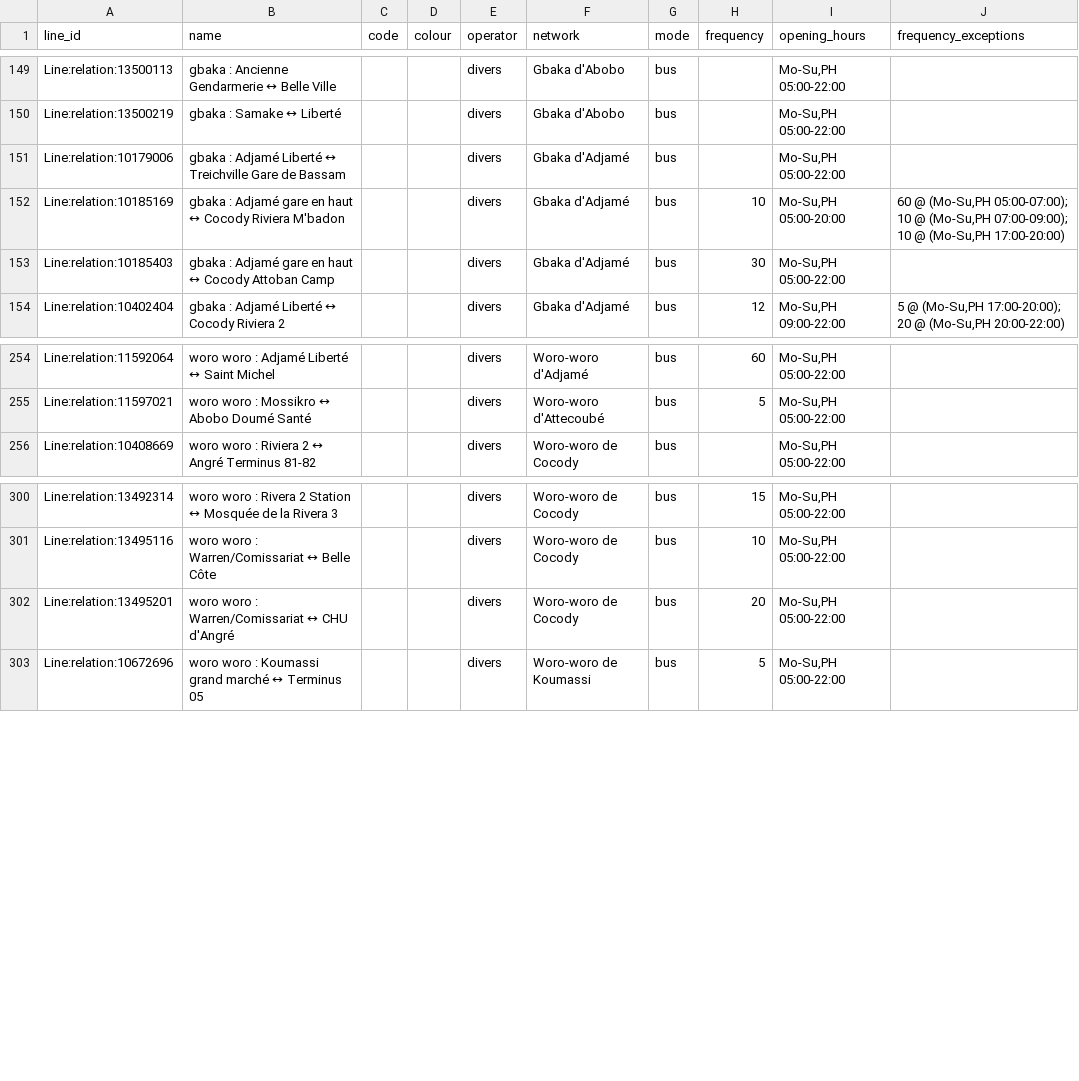
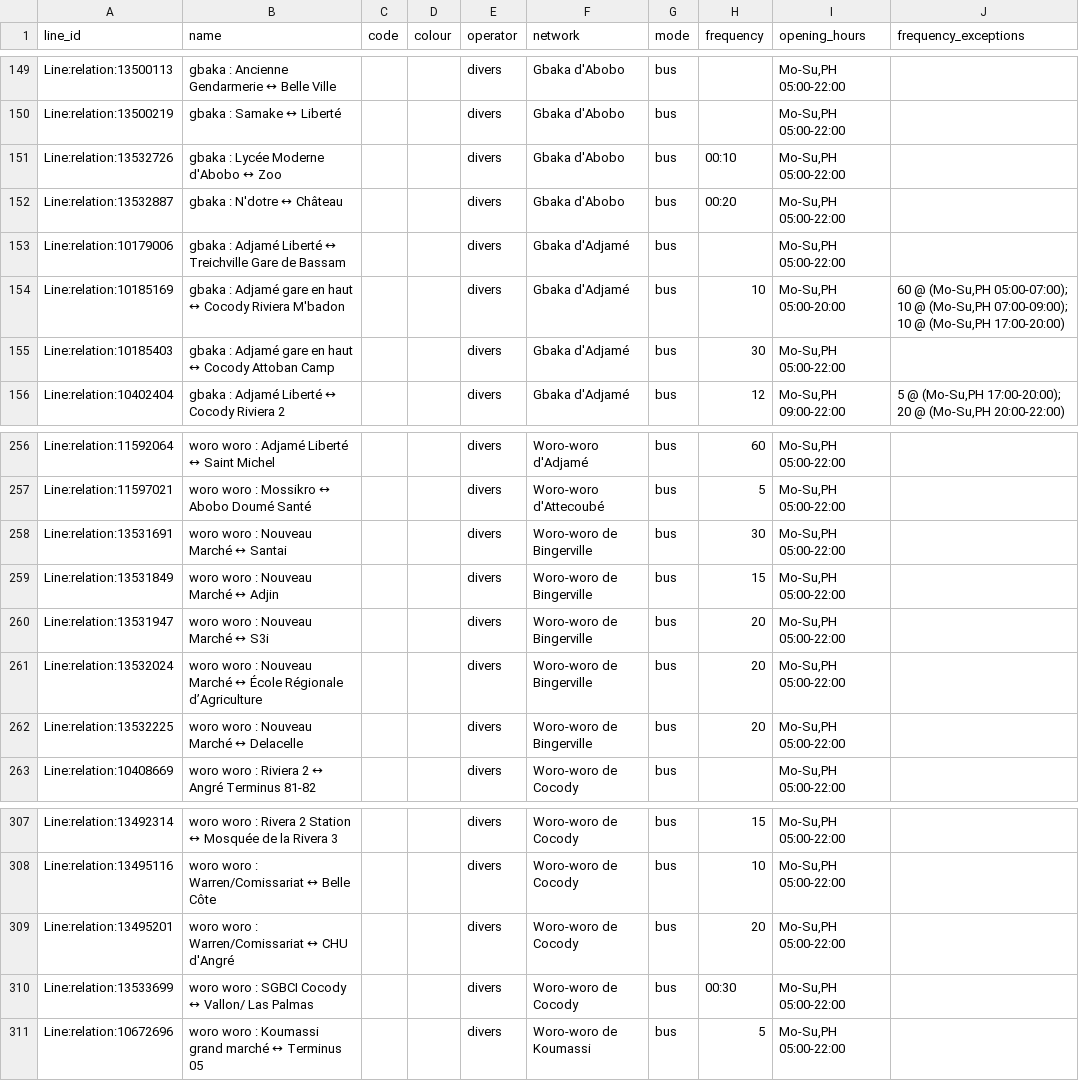
Before and after one commit to Jungle-Bus/AbidjanTransport_geom_ci, a CSV file: lines.csv, drawn as a sheet; only a part is shown, gaps mark what is left out.

```diff
--- a/lines.csv
+++ b/lines.csv
@@ -150,2 +150,4 @@ Line:relation:13500113,gbaka : Ancienne Gendarmerie ↔ Belle Ville,,,divers,Gba
 Line:relation:13500219,gbaka : Samake ↔ Liberté,,,divers,Gbaka d'Abobo,bus,,"Mo-Su,PH 05:00-22:00",
+Line:relation:13532726,gbaka : Lycée Moderne d'Abobo ↔ Zoo,,,divers,Gbaka d'Abobo,bus,00:10,"Mo-Su,PH 05:00-22:00",
+Line:relation:13532887,gbaka : N'dotre ↔ Château,,,divers,Gbaka d'Abobo,bus,00:20,"Mo-Su,PH 05:00-22:00",
 Line:relation:10179006,gbaka : Adjamé Liberté ↔ Treichville Gare de Bassam,,,divers,Gbaka d'Adjamé,bus,,"Mo-Su,PH 05:00-22:00",
@@ -255,2 +257,7 @@ Line:relation:11592064,woro woro : Adjamé Liberté ↔ Saint Michel,,,divers,Wo
 Line:relation:11597021,woro woro : Mossikro ↔ Abobo Doumé Santé,,,divers,Woro-woro d'Attecoubé,bus,5,"Mo-Su,PH 05:00-22:00",
+Line:relation:13531691,woro woro : Nouveau Marché ↔ Santai,,,divers,Woro-woro de Bingerville,bus,30,"Mo-Su,PH 05:00-22:00",
+Line:relation:13531849,woro woro : Nouveau Marché ↔ Adjin,,,divers,Woro-woro de Bingerville,bus,15,"Mo-Su,PH 05:00-22:00",
+Line:relation:13531947,woro woro : Nouveau Marché ↔ S3i,,,divers,Woro-woro de Bingerville,bus,20,"Mo-Su,PH 05:00-22:00",
+Line:relation:13532024,woro woro : Nouveau Marché ↔ École Régionale d’Agriculture,,,divers,Woro-woro de Bingerville,bus,20,"Mo-Su,PH 05:00-22:00",
+Line:relation:13532225,woro woro : Nouveau Marché ↔ Delacelle,,,divers,Woro-woro de Bingerville,bus,20,"Mo-Su,PH 05:00-22:00",
 Line:relation:10408669,woro woro : Riviera 2 ↔ Angré Terminus 81-82,,,divers,Woro-woro de Cocody,bus,,"Mo-Su,PH 05:00-22:00",
@@ -302,2 +309,3 @@ Line:relation:13495116,woro woro : Warren/Comissariat ↔ Belle Côte,,,divers,W
 Line:relation:13495201,woro woro : Warren/Comissariat ↔ CHU d'Angré,,,divers,Woro-woro de Cocody,bus,20,"Mo-Su,PH 05:00-22:00",
+Line:relation:13533699,woro woro : SGBCI Cocody ↔ Vallon/ Las Palmas,,,divers,Woro-woro de Cocody,bus,00:30,"Mo-Su,PH 05:00-22:00",
 Line:relation:10672696,woro woro : Koumassi grand marché ↔ Terminus 05,,,divers,Woro-woro de Koumassi,bus,5,"Mo-Su,PH 05:00-22:00",
```
Also changed, not shown: stops.csv, 3 other files.
